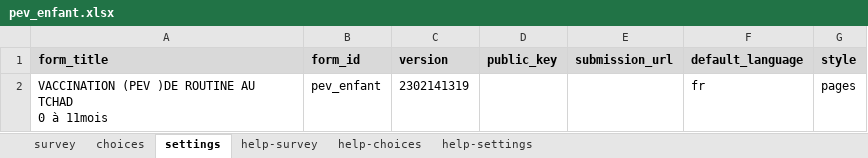
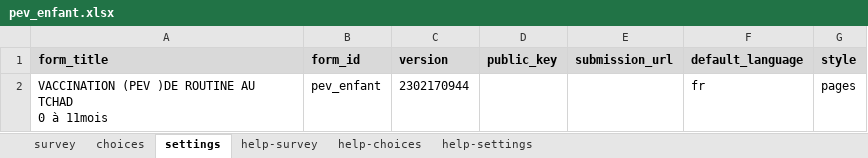
Before and after one commit to SwissTPH/cdss_tchad, an Excel workbook: forms/app/pev_enfant.xlsx, sheet settings, drawn as a sheet; values as stored, in another font and other column widths than the file's, no borders; the diff names each change by its address in the sheet, - before the commit and + after, or states it on an @@ line.

```diff
--- a/forms/app/pev_enfant.xlsx (sheet settings)
+++ b/forms/app/pev_enfant.xlsx (sheet settings)
-C2 (version): 2302141319
+C2 (version): 2302170944
```
Also changed, not shown: sheet survey, 7 other files.
